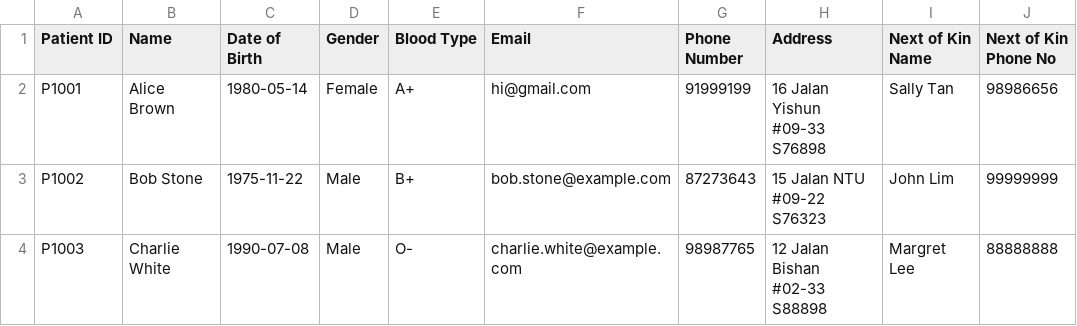
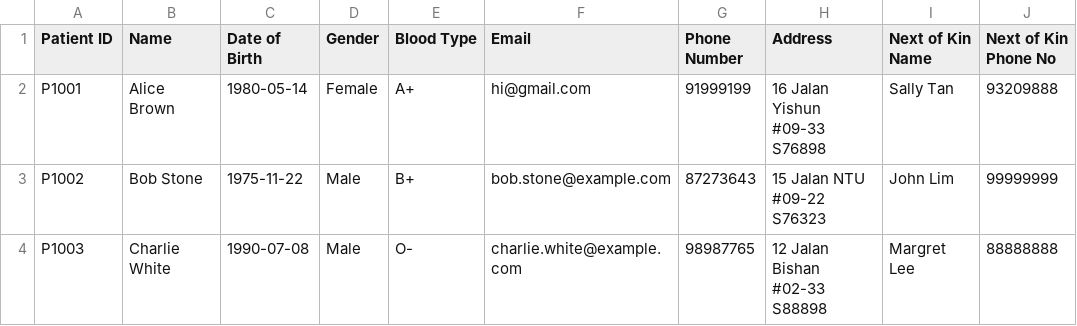
Before and after one commit to kritp03/SC2002-HMS-Group3, a CSV file: HMS/data/Patient_List.csv, drawn as a sheet.

```diff
--- a/HMS/data/Patient_List.csv
+++ b/HMS/data/Patient_List.csv
@@ -1,3 +1,3 @@
 Patient ID,Name,Date of Birth,Gender,Blood Type,Email,Phone Number,Address,Next of Kin Name,Next of Kin Phone No
-P1001,Alice Brown,1980-05-14,Female,A+,hi@gmail.com,91999199,16 Jalan Yishun #09-33 S76898,Sally Tan,98986656
+P1001,Alice Brown,1980-05-14,Female,A+,hi@gmail.com,91999199,16 Jalan Yishun #09-33 S76898,Sally Tan,93209888
 P1002,Bob Stone,1975-11-22,Male,B+,bob.stone@example.com,87273643,15 Jalan NTU #09-22 S76323,John Lim,99999999
```
Also changed, not shown: 7 other files.
